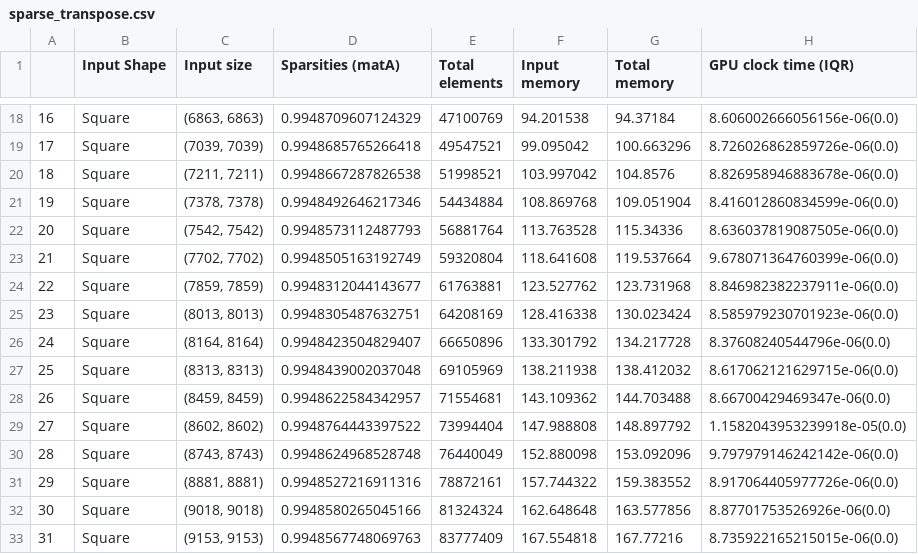
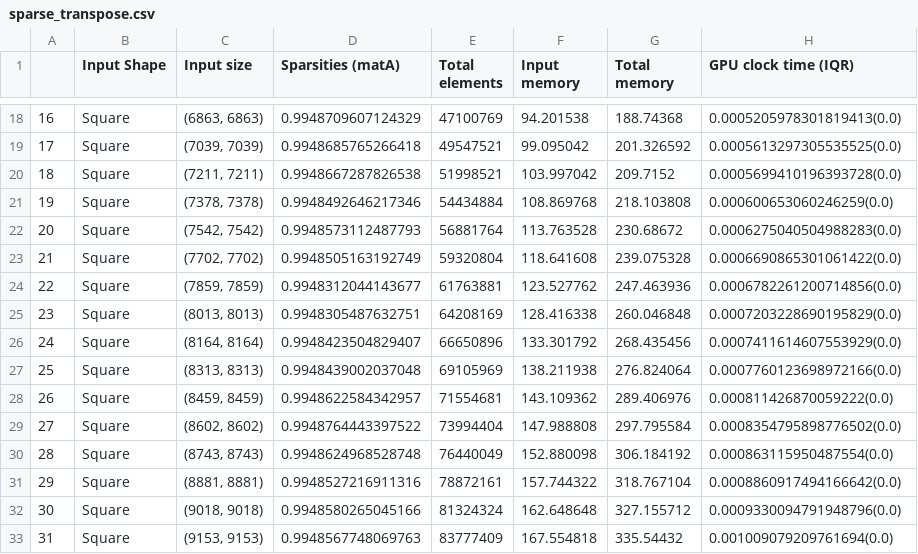
Before and after one commit to ryienh/gnn-ops-benchmark, a CSV file: mem_prof_data/sparse_transpose.csv, drawn as a sheet; only a part is shown, gaps mark what is left out; the diff covers the shown part only.

```diff
--- a/mem_prof_data/sparse_transpose.csv
+++ b/mem_prof_data/sparse_transpose.csv
@@ -18,16 +18,16 @@
-16,Square,"(6863, 6863)",0.9948709607124329,47100769,94.201538,94.37184,8.606002666056156e-06(0.0)
-17,Square,"(7039, 7039)",0.9948685765266418,49547521,99.095042,100.663296,8.726026862859726e-06(0.0)
-18,Square,"(7211, 7211)",0.9948667287826538,51998521,103.997042,104.8576,8.826958946883678e-06(0.0)
-19,Square,"(7378, 7378)",0.9948492646217346,54434884,108.869768,109.051904,8.416012860834599e-06(0.0)
-20,Square,"(7542, 7542)",0.9948573112487793,56881764,113.763528,115.34336,8.636037819087505e-06(0.0)
-21,Square,"(7702, 7702)",0.9948505163192749,59320804,118.641608,119.537664,9.678071364760399e-06(0.0)
-22,Square,"(7859, 7859)",0.9948312044143677,61763881,123.527762,123.731968,8.846982382237911e-06(0.0)
-23,Square,"(8013, 8013)",0.9948305487632751,64208169,128.416338,130.023424,8.585979230701923e-06(0.0)
-24,Square,"(8164, 8164)",0.9948423504829407,66650896,133.301792,134.217728,8.37608240544796e-06(0.0)
-25,Square,"(8313, 8313)",0.9948439002037048,69105969,138.211938,138.412032,8.617062121629715e-06(0.0)
-26,Square,"(8459, 8459)",0.9948622584342957,71554681,143.109362,144.703488,8.66700429469347e-06(0.0)
-27,Square,"(8602, 8602)",0.9948764443397522,73994404,147.988808,148.897792,1.1582043953239918e-05(0.0)
-28,Square,"(8743, 8743)",0.9948624968528748,76440049,152.880098,153.092096,9.797979146242142e-06(0.0)
-29,Square,"(8881, 8881)",0.9948527216911316,78872161,157.744322,159.383552,8.917064405977726e-06(0.0)
-30,Square,"(9018, 9018)",0.9948580265045166,81324324,162.648648,163.577856,8.87701753526926e-06(0.0)
-31,Square,"(9153, 9153)",0.9948567748069763,83777409,167.554818,167.77216,8.735922165215015e-06(0.0)
+16,Square,"(6863, 6863)",0.9948709607124329,47100769,94.201538,188.74368,0.0005205978301819413(0.0)
+17,Square,"(7039, 7039)",0.9948685765266418,49547521,99.095042,201.326592,0.0005613297305535525(0.0)
+18,Square,"(7211, 7211)",0.9948667287826538,51998521,103.997042,209.7152,0.0005699410196393728(0.0)
+19,Square,"(7378, 7378)",0.9948492646217346,54434884,108.869768,218.103808,0.000600653060246259(0.0)
+20,Square,"(7542, 7542)",0.9948573112487793,56881764,113.763528,230.68672,0.0006275040504988283(0.0)
+21,Square,"(7702, 7702)",0.9948505163192749,59320804,118.641608,239.075328,0.0006690865301061422(0.0)
+22,Square,"(7859, 7859)",0.9948312044143677,61763881,123.527762,247.463936,0.0006782261200714856(0.0)
+23,Square,"(8013, 8013)",0.9948305487632751,64208169,128.416338,260.046848,0.0007203228690195829(0.0)
+24,Square,"(8164, 8164)",0.9948423504829407,66650896,133.301792,268.435456,0.0007411614607553929(0.0)
+25,Square,"(8313, 8313)",0.9948439002037048,69105969,138.211938,276.824064,0.0007760123698972166(0.0)
+26,Square,"(8459, 8459)",0.9948622584342957,71554681,143.109362,289.406976,0.000811426870059222(0.0)
+27,Square,"(8602, 8602)",0.9948764443397522,73994404,147.988808,297.795584,0.0008354795898776502(0.0)
+28,Square,"(8743, 8743)",0.9948624968528748,76440049,152.880098,306.184192,0.000863115950487554(0.0)
+29,Square,"(8881, 8881)",0.9948527216911316,78872161,157.744322,318.767104,0.0008860917494166642(0.0)
+30,Square,"(9018, 9018)",0.9948580265045166,81324324,162.648648,327.155712,0.0009330094791948796(0.0)
+31,Square,"(9153, 9153)",0.9948567748069763,83777409,167.554818,335.54432,0.001009079209761694(0.0)
```
Also changed, not shown: 168 edited cells elsewhere in this file, 1 other file.
